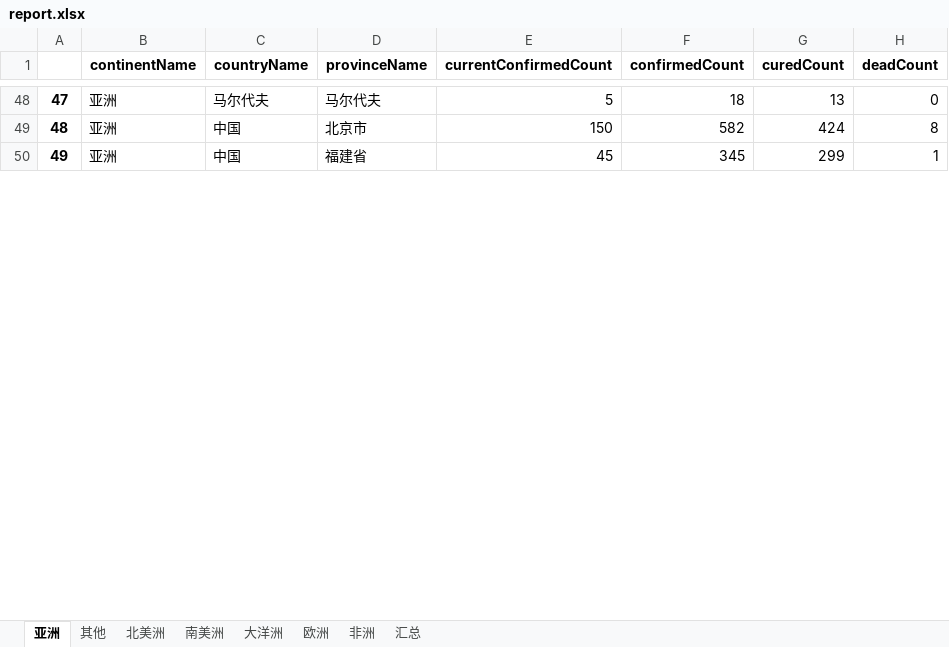
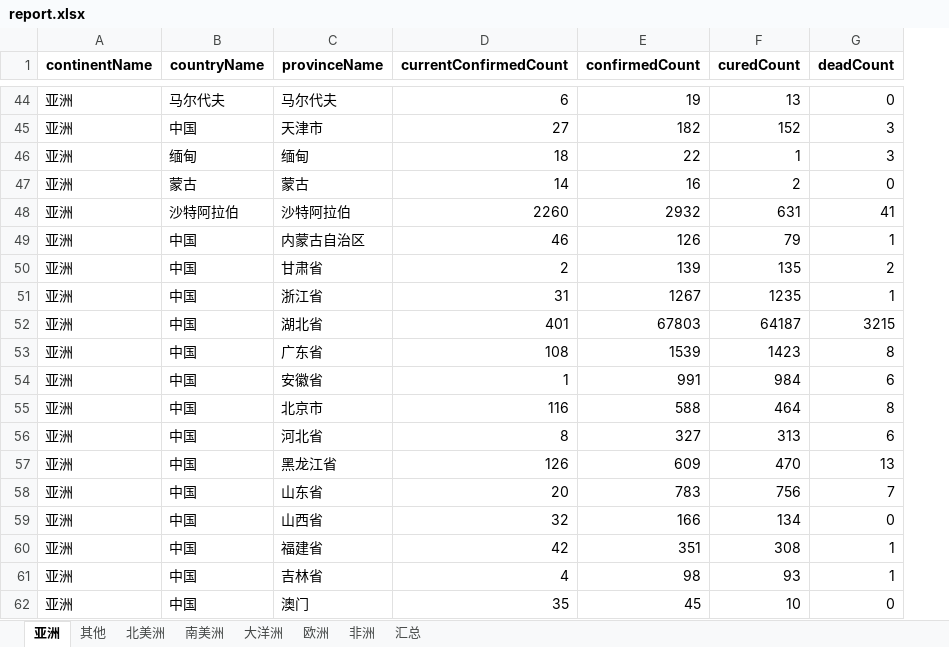
Before and after one commit to Akagilnc/python1.0, an Excel workbook: excel_files/report.xlsx, sheet 亚洲, drawn as a sheet; only a part is shown, gaps mark what is left out; values as stored, in another font and other column widths than the file's, no borders; removed rows and columns are numbered as before the commit, all else as after; the diff covers the shown part only; the diff names each change by its address in the sheet, - before the commit and + after, or states it on an @@ line.

```diff
--- a/excel_files/report.xlsx (sheet 亚洲)
+++ b/excel_files/report.xlsx (sheet 亚洲)
-column A, rows 48-50: 47 | 48 | 49
-D44 (currentConfirmedCount): 5
+D44 (currentConfirmedCount): 6
-E44 (confirmedCount): 18
+E44 (confirmedCount): 19
+row 45: 亚洲 | 中国 | 天津市 | 27 | 182 | 152 | 3
+row 46: 亚洲 | 缅甸 | 缅甸 | 18 | 22 | 1 | 3
+row 47: 亚洲 | 蒙古 | 蒙古 | 14 | 16 | 2 | 0
+row 48: 亚洲 | 沙特阿拉伯 | 沙特阿拉伯 | 2260 | 2932 | 631 | 41
+row 49: 亚洲 | 中国 | 内蒙古自治区 | 46 | 126 | 79 | 1
+row 50: 亚洲 | 中国 | 甘肃省 | 2 | 139 | 135 | 2
+row 51: 亚洲 | 中国 | 浙江省 | 31 | 1267 | 1235 | 1
+row 52: 亚洲 | 中国 | 湖北省 | 401 | 67803 | 64187 | 3215
+row 53: 亚洲 | 中国 | 广东省 | 108 | 1539 | 1423 | 8
+row 54: 亚洲 | 中国 | 安徽省 | 1 | 991 | 984 | 6
-D55 (currentConfirmedCount): 150
+D55 (currentConfirmedCount): 116
-E55 (confirmedCount): 582
+E55 (confirmedCount): 588
-F55 (curedCount): 424
+F55 (curedCount): 464
+row 56: 亚洲 | 中国 | 河北省 | 8 | 327 | 313 | 6
+row 57: 亚洲 | 中国 | 黑龙江省 | 126 | 609 | 470 | 13
+row 58: 亚洲 | 中国 | 山东省 | 20 | 783 | 756 | 7
+row 59: 亚洲 | 中国 | 山西省 | 32 | 166 | 134 | 0
-D60 (currentConfirmedCount): 45
+D60 (currentConfirmedCount): 42
-E60 (confirmedCount): 345
+E60 (confirmedCount): 351
-F60 (curedCount): 299
+F60 (curedCount): 308
+row 61: 亚洲 | 中国 | 吉林省 | 4 | 98 | 93 | 1
+row 62: 亚洲 | 中国 | 澳门 | 35 | 45 | 10 | 0
```
Also changed, not shown: 40 added rows, 56 removed rows, 2 moved rows and 31 edited cells elsewhere in this sheet, sheet 非洲, sheet 欧洲, sheet 北美洲, sheet 南美洲, sheet 大洋洲, sheet 汇总, 1 more sheet, 18 other files.
